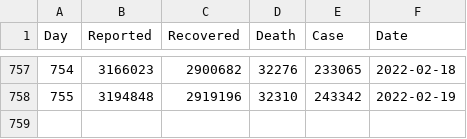
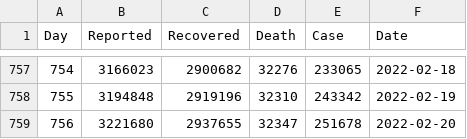
Before and after one commit to JLabadin-CoMo-Lab/COVID-19-Malaysia-Data, a CSV file: Mal_case.csv, drawn as a sheet; only a part is shown, gaps mark what is left out; the diff names each change by its address in the sheet, - before the commit and + after, or states it on an @@ line.

Commit message:
Data update
2022-02-20

```diff
--- a/Mal_case.csv
+++ b/Mal_case.csv
+row 759: 756 | 3221680 | 2937655 | 32347 | 251678 | 2022-02-20
```
Also changed, not shown: srwk_case.csv.
